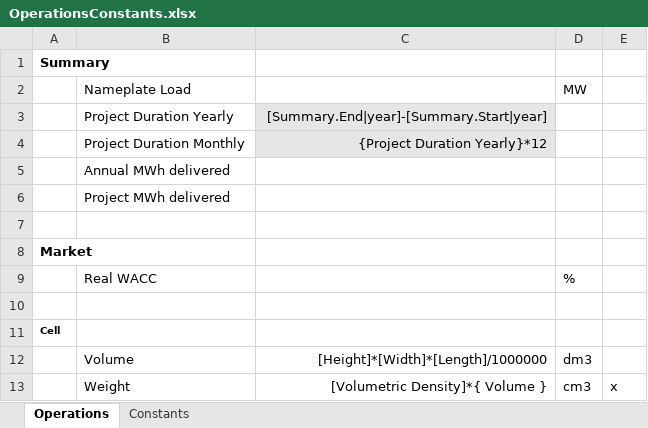
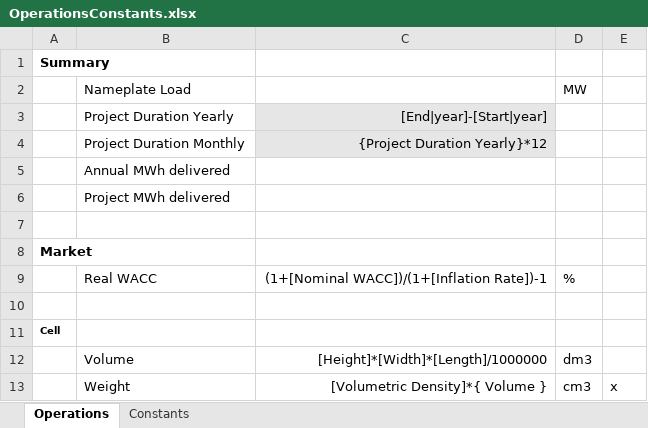
Before and after one commit to DidierFR75/azasimul, an Excel workbook: dataset/models/input/OperationsConstants.xlsx, sheet Operations, drawn as a sheet; only a part is shown; values as stored, in another font and other column widths than the file's, no borders; the diff names each change by its address in the sheet, - before the commit and + after, or states it on an @@ line.

```diff
--- a/dataset/models/input/OperationsConstants.xlsx (sheet Operations)
+++ b/dataset/models/input/OperationsConstants.xlsx (sheet Operations)
-C3: [Summary.End|year]-[Summary.Start|year]
+C3: [End|year]-[Start|year]
-C9: (empty)
+C9: (1+[Nominal WACC])/(1+[Inflation Rate])-1
```
Also changed, not shown: dataset/models/output/simplified.xlsx, 2 other files.
